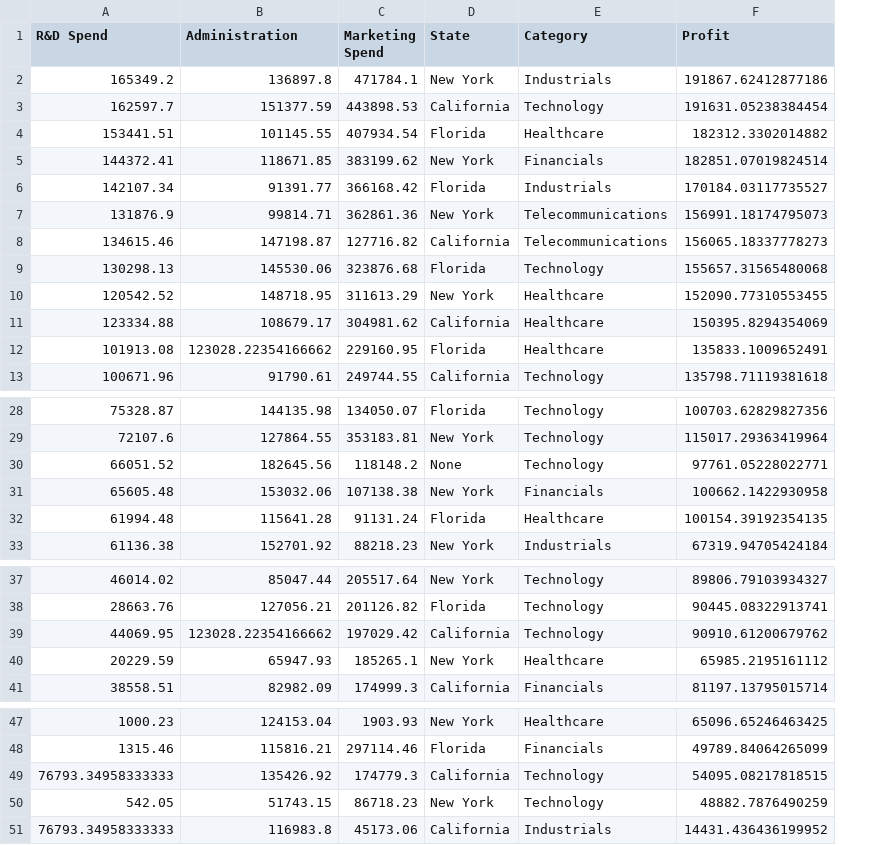
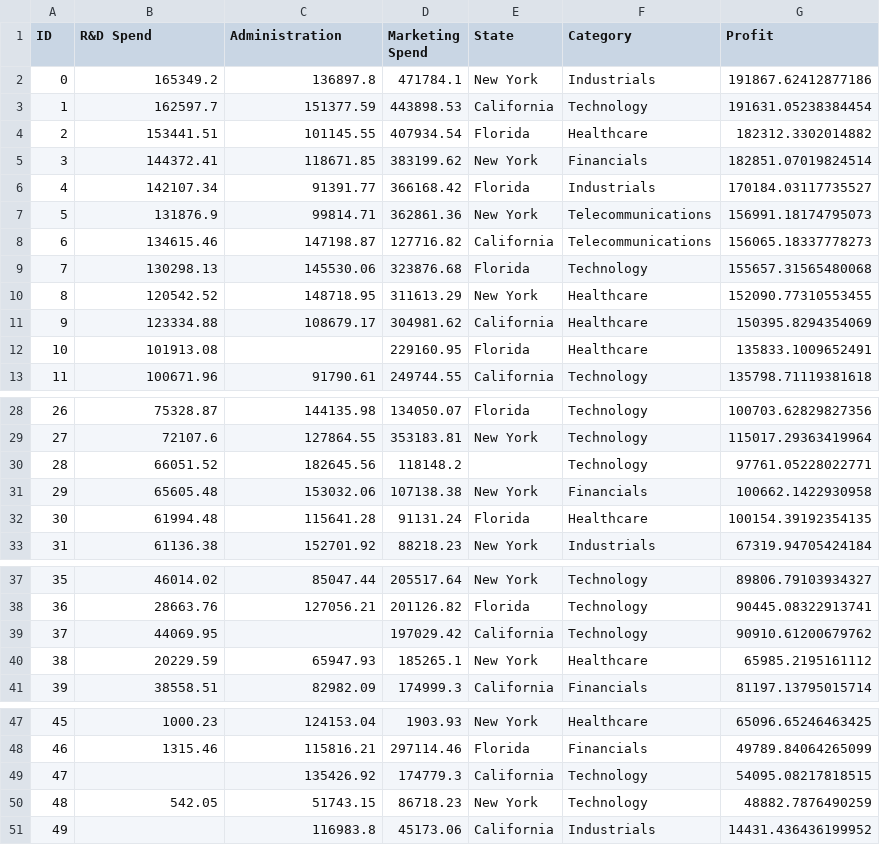
Before and after one commit to tsiparinda/data-engineerig, a CSV file: ML101/Module2/Lesson2/StartupPredictionsAll.csv, drawn as a sheet; only a part is shown, gaps mark what is left out; addresses are those after the commit; the diff names each change by its address in the sheet, - before the commit and + after, or states it on an @@ line.

```diff
--- a/ML101/Module2/Lesson2/StartupPredictionsAll.csv
+++ b/ML101/Module2/Lesson2/StartupPredictionsAll.csv
+column A (ID), rows 2-13: 0 | 1 | 2 | 3 | 4 | 5 | 6 | 7 | 8 | 9 | 10 | 11; rows 28-33: 26 | 27 | 28 | 29 | 30 | 31; rows 37-41: 35 | 36 | 37 | 38 | 39; rows 47-51: 45 | 46 | 47 | 48 | 49
-C12 (Administration): 123028.22354166662
+C12 (Administration): (empty)
-E30 (State): None
+E30 (State): (empty)
-C39 (Administration): 123028.22354166662
+C39 (Administration): (empty)
-B49 (R&D Spend): 76793.34958333333
+B49 (R&D Spend): (empty)
-B51 (R&D Spend): 76793.34958333333
+B51 (R&D Spend): (empty)
```
Also changed, not shown: 1 other file.
